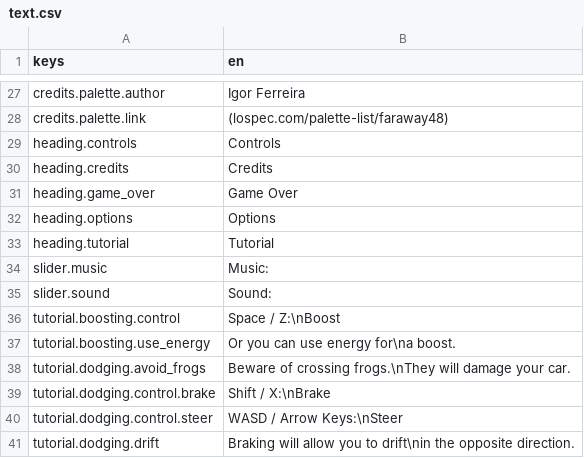
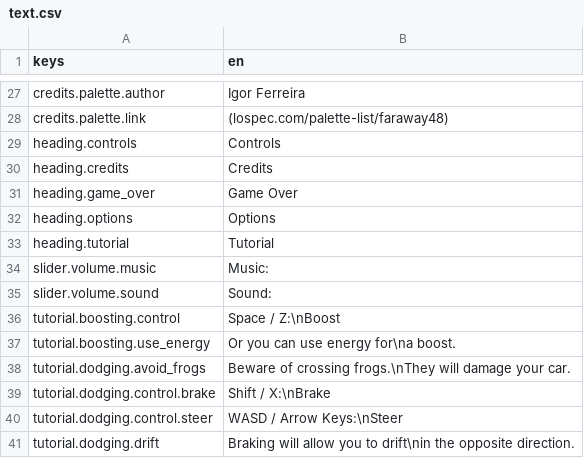
Before and after one commit to krobbi/afrogalypse, a CSV file: resources/translations/text.csv, drawn as a sheet; only a part is shown, gaps mark what is left out.

Commit message:
Add volume slider widget

```diff
--- a/resources/translations/text.csv
+++ b/resources/translations/text.csv
@@ -33,4 +33,4 @@ heading.options,"Options"
 heading.tutorial,"Tutorial"
-slider.music,"Music:"
-slider.sound,"Sound:"
+slider.volume.music,"Music:"
+slider.volume.sound,"Sound:"
 tutorial.boosting.control,"Space / Z:\nBoost"
```
Also changed, not shown: 6 other files.
